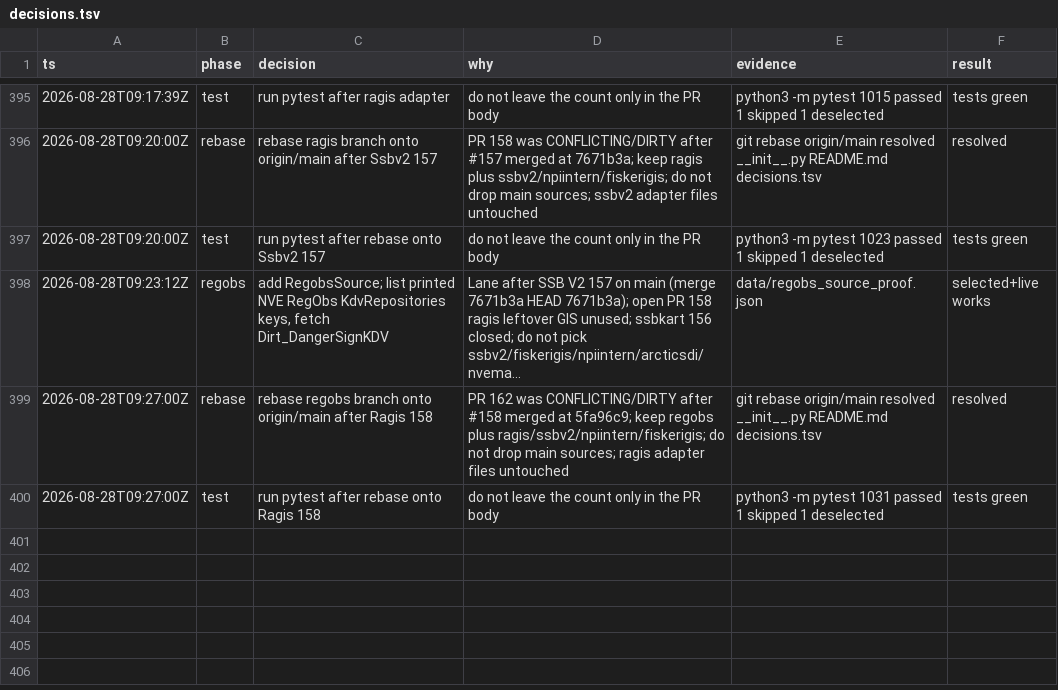
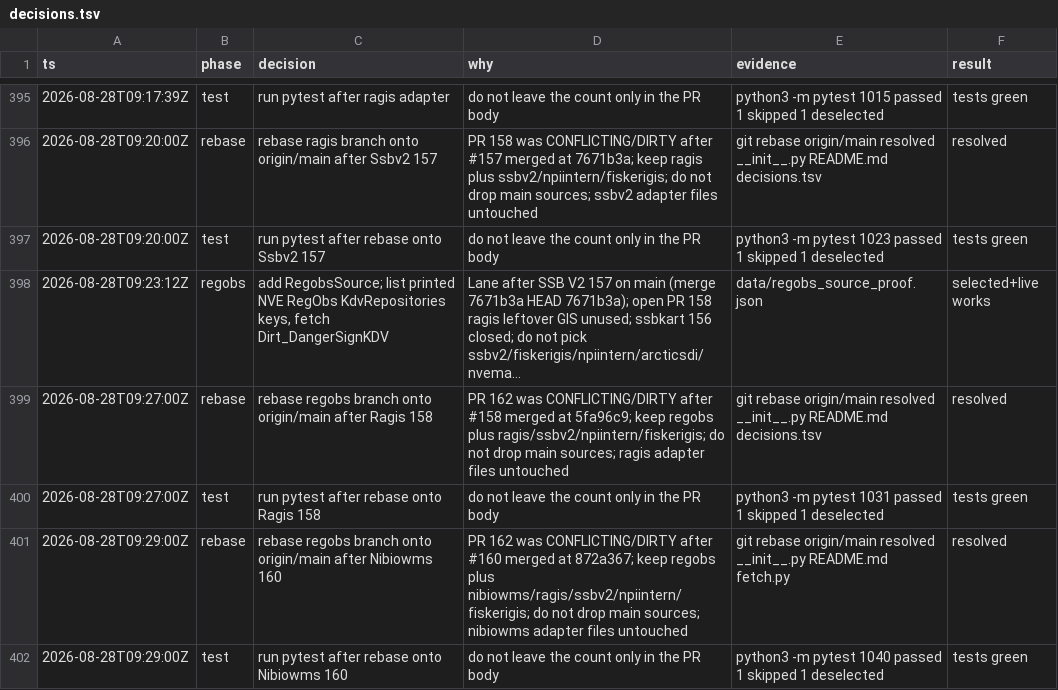
Before and after one commit to Solvelangseth/public-data-agent, a TSV file: decisions.tsv, drawn as a sheet; only a part is shown, gaps mark what is left out; long unchanged cells end in ….

```diff
--- a/decisions.tsv
+++ b/decisions.tsv
@@ -400 +400,3 @@ ts	phase	decision	why	evidence	result
 2026-08-28T09:27:00Z	test	run pytest after rebase onto Ragis 158	do not leave the count only in the PR body	python3 -m pytest 1031 passed 1 skipped 1 deselected	tests green
+2026-08-28T09:29:00Z	rebase	rebase regobs branch onto origin/main after Nibiowms 160	PR 162 was CONFLICTING/DIRTY after #160 merged at 872a367; keep regobs plus nibiowms/ragis/ssbv2/npiintern/fiskerigis; do not drop main sources; nibiowms adapter files untouched	git rebase origin/main resolved __init__.py README.md fetch.py	resolved
+2026-08-28T09:29:00Z	test	run pytest after rebase onto Nibiowms 160	do not leave the count only in the PR body	python3 -m pytest 1040 passed 1 skipped 1 deselected	tests green
```
Also changed, not shown: 1 other file.
